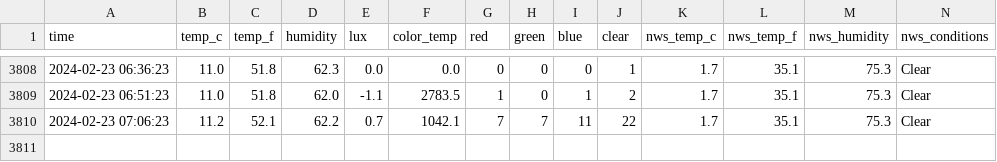
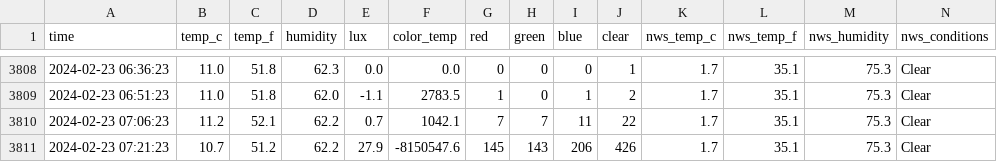
Before and after one commit to emilyanndavis/drafty, a CSV file: _data/all.csv, drawn as a sheet; only a part is shown, gaps mark what is left out.

```diff
--- a/_data/all.csv
+++ b/_data/all.csv
@@ -3810 +3810,2 @@ time,temp_c,temp_f,humidity,lux,color_temp,red,green,blue,clear,nws_temp_c,nws_t
 2024-02-23 07:06:23,11.2,52.1,62.2,0.7,1042.1,7,7,11,22,1.7,35.1,75.3,Clear
+2024-02-23 07:21:23,10.7,51.2,62.2,27.9,-8150547.6,145,143,206,426,1.7,35.1,75.3,Clear
```
Also changed, not shown: 1 other file.
